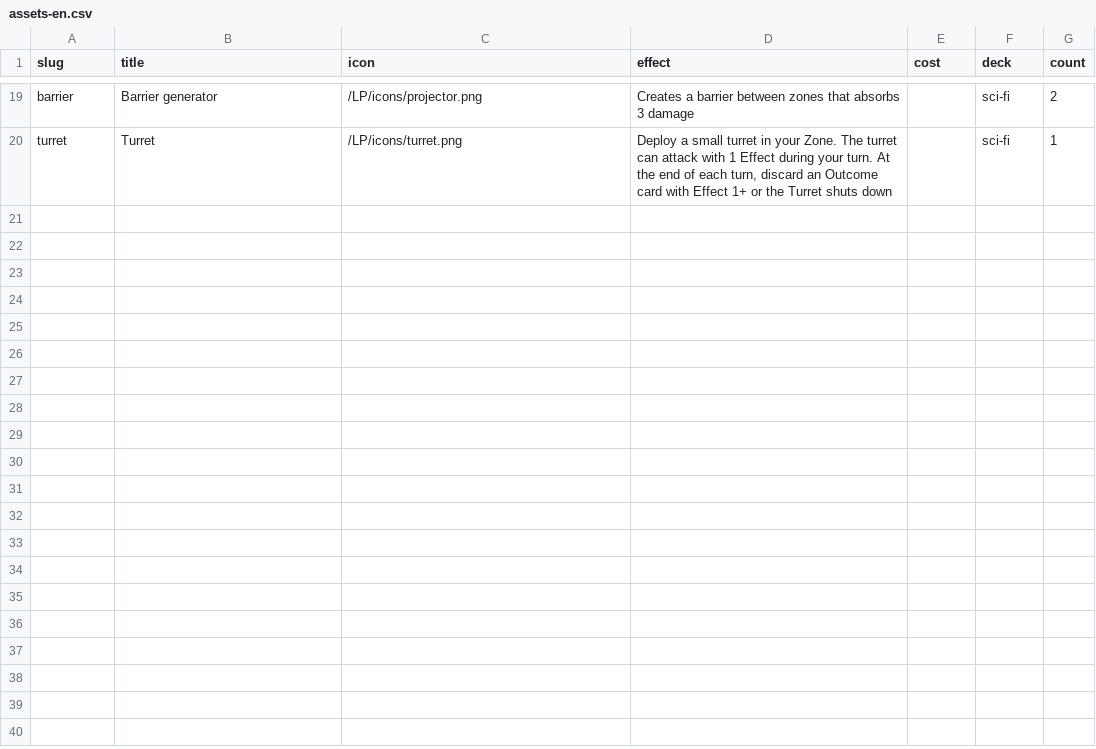
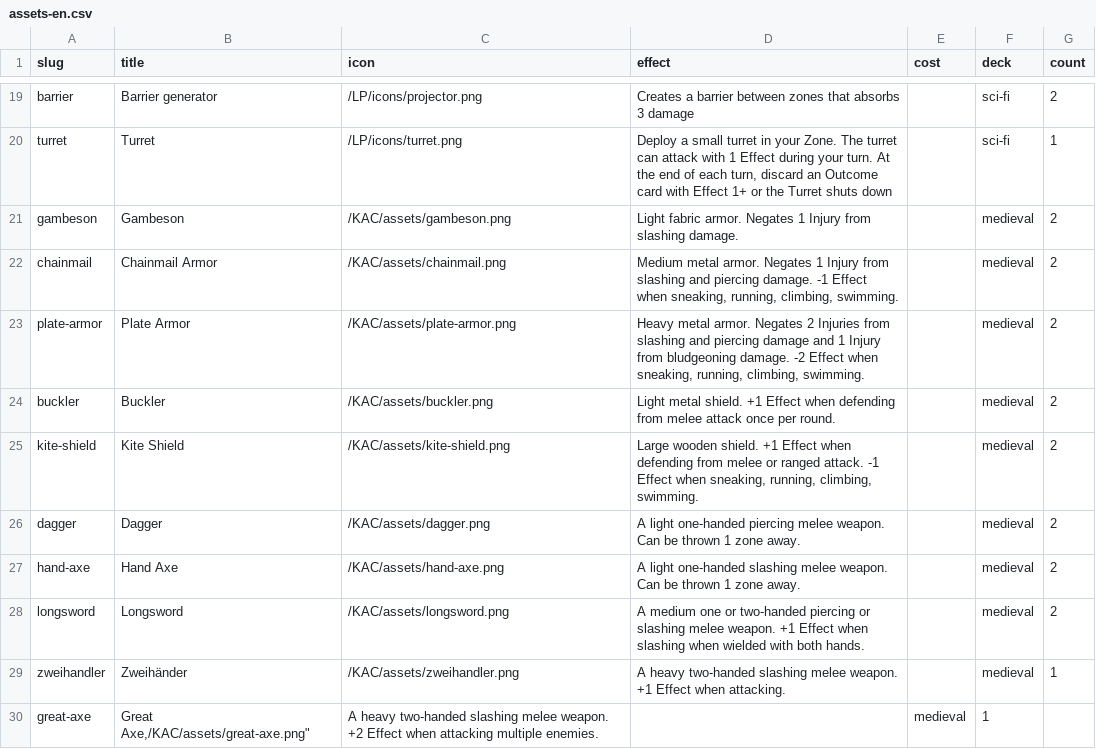
Before and after one commit to tomasreichmann/board-game-prototypes, a CSV file: src/prototypes/kick-ass-cards/data/assets-en.csv, drawn as a sheet; only a part is shown, gaps mark what is left out; the diff covers the shown part only.

Commit message:
KAC Medieval assets part 1

```diff
--- a/src/prototypes/kick-ass-cards/data/assets-en.csv
+++ b/src/prototypes/kick-ass-cards/data/assets-en.csv
@@ -20 +20,11 @@
 "turret","Turret","/LP/icons/turret.png","Deploy a small turret in your Zone. The turret can attack with 1 Effect during your turn. At the end of each turn, discard an Outcome card with Effect 1+ or the Turret shuts down","","sci-fi",1
+"gambeson","Gambeson","/KAC/assets/gambeson.png","Light fabric armor. Negates 1 Injury from slashing damage.","","medieval",2
+"chainmail","Chainmail Armor","/KAC/assets/chainmail.png","Medium metal armor. Negates 1 Injury from slashing and piercing damage. -1 Effect when sneaking, running, climbing, swimming.","","medieval",2
+"plate-armor","Plate Armor","/KAC/assets/plate-armor.png","Heavy metal armor. Negates 2 Injuries from slashing and piercing damage and 1 Injury from bludgeoning damage. -2 Effect when sneaking, running, climbing, swimming.","","medieval",2
+"buckler","Buckler","/KAC/assets/buckler.png","Light metal shield. +1 Effect when defending from melee attack once per round.","","medieval",2
+"kite-shield","Kite Shield","/KAC/assets/kite-shield.png","Large wooden shield. +1 Effect when defending from melee or ranged attack. -1 Effect when sneaking, running, climbing, swimming.","","medieval",2
+"dagger","Dagger","/KAC/assets/dagger.png","A light one-handed piercing melee weapon. Can be thrown 1 zone away.","","medieval",2
+"hand-axe","Hand Axe","/KAC/assets/hand-axe.png","A light one-handed slashing melee weapon. Can be thrown 1 zone away.","","medieval",2
+"longsword","Longsword","/KAC/assets/longsword.png","A medium one or two-handed piercing or slashing melee weapon. +1 Effect when slashing when wielded with both hands.","","medieval",2
+"zweihandler","Zweihänder","/KAC/assets/zweihandler.png","A heavy two-handed slashing melee weapon. +1 Effect when attacking.","","medieval",1
+"great-axe","Great Axe,"/KAC/assets/great-axe.png","A heavy two-handed slashing melee weapon. +2 Effect when attacking multiple enemies.","","medieval",1
```
Also changed, not shown: 18 added rows elsewhere in this file, src/prototypes/kick-ass-cards/data/outcomes-en.csv, 18 other files.
